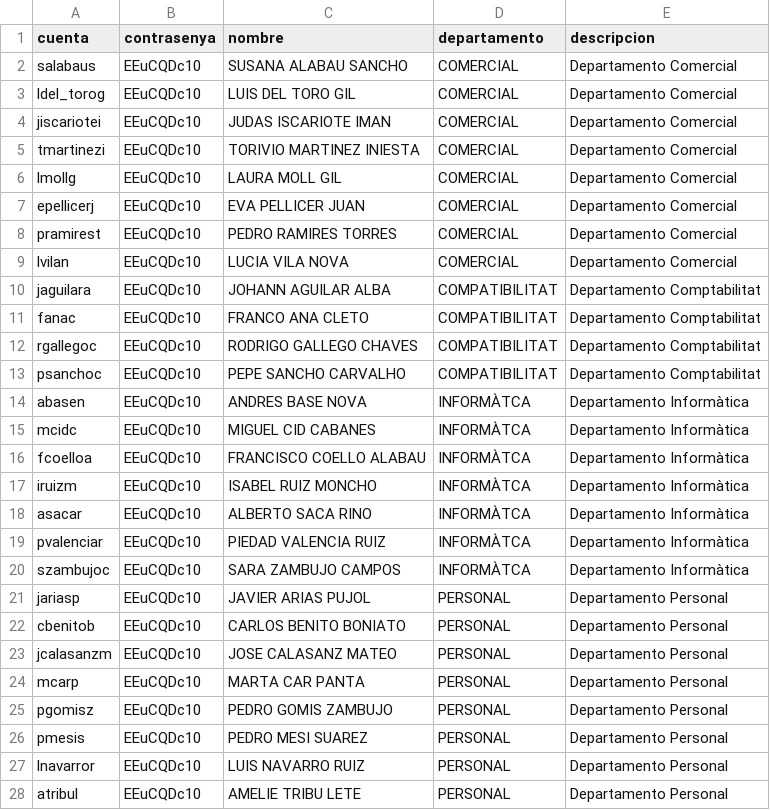
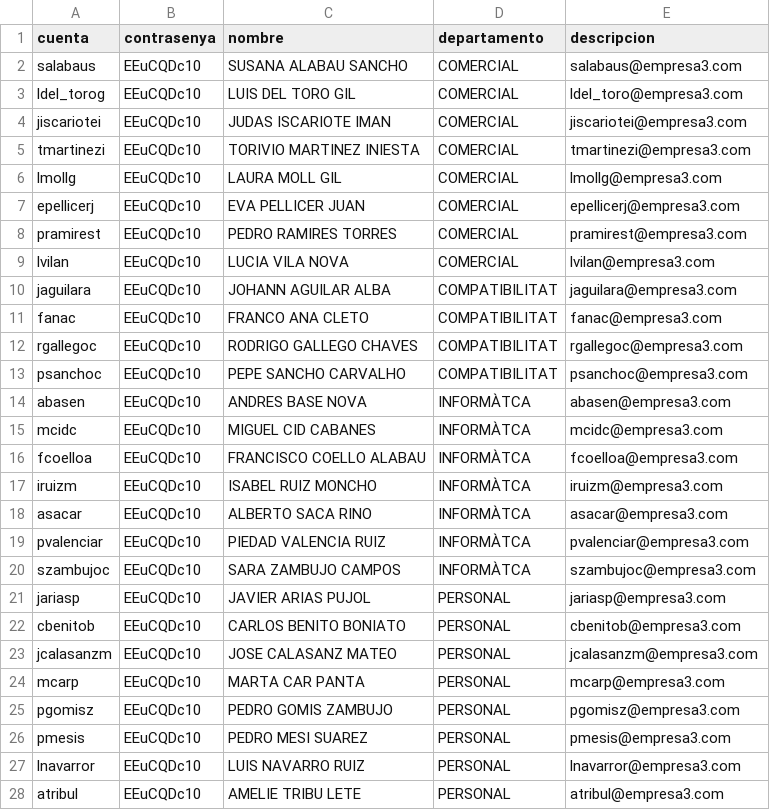
Before and after one commit to alumar8937/Reto1_Equipo3, a CSV file: Scripts/usuarios.csv, drawn as a sheet; only a part is shown; the diff covers the shown part only.

Commit message:
Update usuarios.csv

```diff
--- a/Scripts/usuarios.csv
+++ b/Scripts/usuarios.csv
@@ -1,28 +1,28 @@
 cuenta,contrasenya,nombre,departamento,descripcion
-salabaus,EEuCQDc10,SUSANA ALABAU SANCHO,COMERCIAL,Departamento Comercial
-ldel_torog,EEuCQDc10,LUIS DEL TORO GIL,COMERCIAL,Departamento Comercial
-jiscariotei,EEuCQDc10,JUDAS ISCARIOTE IMAN,COMERCIAL,Departamento Comercial
-tmartinezi,EEuCQDc10,TORIVIO MARTINEZ INIESTA,COMERCIAL,Departamento Comercial
-lmollg,EEuCQDc10,LAURA MOLL GIL,COMERCIAL,Departamento Comercial
-epellicerj,EEuCQDc10,EVA PELLICER JUAN,COMERCIAL,Departamento Comercial
-pramirest,EEuCQDc10,PEDRO RAMIRES TORRES,COMERCIAL,Departamento Comercial
-lvilan,EEuCQDc10,LUCIA VILA NOVA,COMERCIAL,Departamento Comercial
-jaguilara,EEuCQDc10,JOHANN AGUILAR ALBA,COMPATIBILITAT,Departamento Comptabilitat
-fanac,EEuCQDc10,FRANCO ANA CLETO,COMPATIBILITAT,Departamento Comptabilitat
-rgallegoc,EEuCQDc10,RODRIGO GALLEGO CHAVES,COMPATIBILITAT,Departamento Comptabilitat
-psanchoc,EEuCQDc10,PEPE SANCHO CARVALHO,COMPATIBILITAT,Departamento Comptabilitat
-abasen,EEuCQDc10,ANDRES BASE NOVA,INFORMÀTCA,Departamento Informàtica
-mcidc,EEuCQDc10,MIGUEL CID CABANES,INFORMÀTCA,Departamento Informàtica
-fcoelloa,EEuCQDc10,FRANCISCO COELLO ALABAU,INFORMÀTCA,Departamento Informàtica
-iruizm,EEuCQDc10,ISABEL RUIZ MONCHO,INFORMÀTCA,Departamento Informàtica
-asacar,EEuCQDc10,ALBERTO SACA RINO,INFORMÀTCA,Departamento Informàtica
-pvalenciar,EEuCQDc10,PIEDAD VALENCIA RUIZ,INFORMÀTCA,Departamento Informàtica
-szambujoc,EEuCQDc10,SARA ZAMBUJO CAMPOS,INFORMÀTCA,Departamento Informàtica
-jariasp,EEuCQDc10,JAVIER ARIAS PUJOL,PERSONAL,Departamento Personal
-cbenitob,EEuCQDc10,CARLOS BENITO BONIATO,PERSONAL,Departamento Personal
-jcalasanzm,EEuCQDc10,JOSE CALASANZ MATEO,PERSONAL,Departamento Personal
-mcarp,EEuCQDc10,MARTA CAR PANTA,PERSONAL,Departamento Personal
-pgomisz,EEuCQDc10,PEDRO GOMIS ZAMBUJO,PERSONAL,Departamento Personal
-pmesis,EEuCQDc10,PEDRO MESI SUAREZ,PERSONAL,Departamento Personal
-lnavarror,EEuCQDc10,LUIS NAVARRO RUIZ,PERSONAL,Departamento Personal
-atribul,EEuCQDc10,AMELIE TRIBU LETE,PERSONAL,Departamento Personal
+salabaus,EEuCQDc10,SUSANA ALABAU SANCHO,COMERCIAL,salabaus@empresa3.com
+ldel_torog,EEuCQDc10,LUIS DEL TORO GIL,COMERCIAL,ldel_toro@empresa3.com
+jiscariotei,EEuCQDc10,JUDAS ISCARIOTE IMAN,COMERCIAL,jiscariotei@empresa3.com
+tmartinezi,EEuCQDc10,TORIVIO MARTINEZ INIESTA,COMERCIAL,tmartinezi@empresa3.com
+lmollg,EEuCQDc10,LAURA MOLL GIL,COMERCIAL,lmollg@empresa3.com
+epellicerj,EEuCQDc10,EVA PELLICER JUAN,COMERCIAL,epellicerj@empresa3.com
+pramirest,EEuCQDc10,PEDRO RAMIRES TORRES,COMERCIAL,pramirest@empresa3.com
+lvilan,EEuCQDc10,LUCIA VILA NOVA,COMERCIAL,lvilan@empresa3.com
+jaguilara,EEuCQDc10,JOHANN AGUILAR ALBA,COMPATIBILITAT,jaguilara@empresa3.com
+fanac,EEuCQDc10,FRANCO ANA CLETO,COMPATIBILITAT,fanac@empresa3.com
+rgallegoc,EEuCQDc10,RODRIGO GALLEGO CHAVES,COMPATIBILITAT,rgallegoc@empresa3.com
+psanchoc,EEuCQDc10,PEPE SANCHO CARVALHO,COMPATIBILITAT,psanchoc@empresa3.com
+abasen,EEuCQDc10,ANDRES BASE NOVA,INFORMÀTCA,abasen@empresa3.com
+mcidc,EEuCQDc10,MIGUEL CID CABANES,INFORMÀTCA,mcidc@empresa3.com
+fcoelloa,EEuCQDc10,FRANCISCO COELLO ALABAU,INFORMÀTCA,fcoelloa@empresa3.com
+iruizm,EEuCQDc10,ISABEL RUIZ MONCHO,INFORMÀTCA,iruizm@empresa3.com
+asacar,EEuCQDc10,ALBERTO SACA RINO,INFORMÀTCA,asacar@empresa3.com
+pvalenciar,EEuCQDc10,PIEDAD VALENCIA RUIZ,INFORMÀTCA,pvalenciar@empresa3.com
+szambujoc,EEuCQDc10,SARA ZAMBUJO CAMPOS,INFORMÀTCA,szambujoc@empresa3.com
+jariasp,EEuCQDc10,JAVIER ARIAS PUJOL,PERSONAL,jariasp@empresa3.com
+cbenitob,EEuCQDc10,CARLOS BENITO BONIATO,PERSONAL,cbenitob@empresa3.com
+jcalasanzm,EEuCQDc10,JOSE CALASANZ MATEO,PERSONAL,jcalasanzm@empresa3.com
+mcarp,EEuCQDc10,MARTA CAR PANTA,PERSONAL,mcarp@empresa3.com
+pgomisz,EEuCQDc10,PEDRO GOMIS ZAMBUJO,PERSONAL,pgomisz@empresa3.com
+pmesis,EEuCQDc10,PEDRO MESI SUAREZ,PERSONAL,pmesis@empresa3.com
+lnavarror,EEuCQDc10,LUIS NAVARRO RUIZ,PERSONAL,lnavarror@empresa3.com
+atribul,EEuCQDc10,AMELIE TRIBU LETE,PERSONAL,atribul@empresa3.com
```
Also changed, not shown: 1 edited cell elsewhere in this file.
